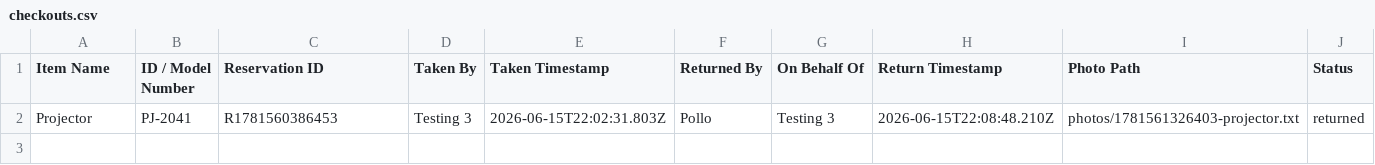
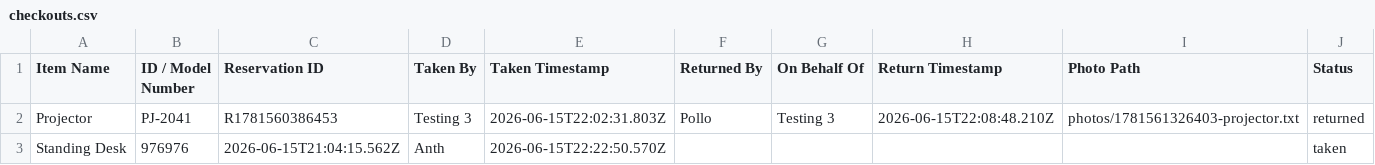
Before and after one commit to pollats/inventory_tracker, a CSV file: data/checkouts.csv, drawn as a sheet; the diff names each change by its address in the sheet, - before the commit and + after, or states it on an @@ line.

Commit message:
Update checkouts.csv — 2026-06-15T22:22:50.571Z

```diff
--- a/data/checkouts.csv
+++ b/data/checkouts.csv
+row 3: Standing Desk | 976976 | 2026-06-15T21:04:15.562Z | Anth | 2026-06-15T22:22:50.570Z |  |  |  |  | taken
```
